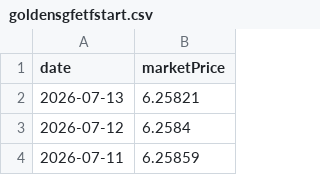
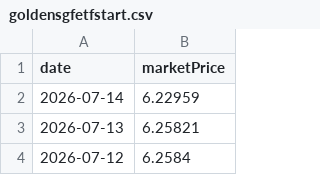
Before and after one commit to enen92/ghostfolio-goldensgf-ppr, a CSV file: output/goldensgfetfstart.csv, drawn as a sheet; only a part is shown; the shorter side is filled out with more unchanged rows.

```diff
--- a/output/goldensgfetfstart.csv
+++ b/output/goldensgfetfstart.csv
@@ -1,2 +1,3 @@
 date;marketPrice
+2026-07-14;6.22959
 2026-07-13;6.25821
```
Also changed, not shown: output/goldensgfpoupancaativa.csv, output/goldensgfpoupancaconservadora.csv, 55 other files.
